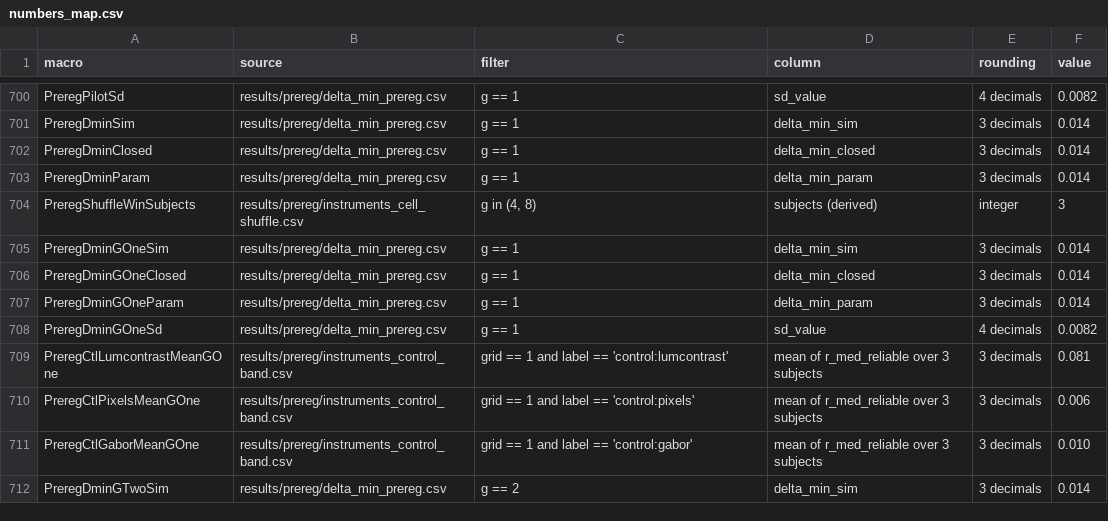
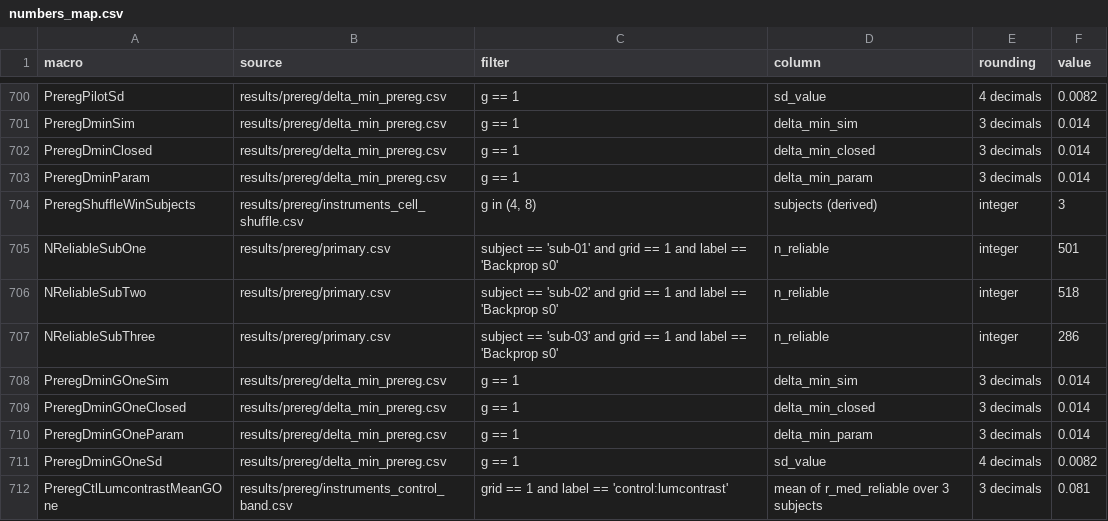
Before and after one commit to nilsleut/ridge-readout, a CSV file: paper/numbers_map.csv, drawn as a sheet; only a part is shown, gaps mark what is left out; the shorter side is filled out with more unchanged rows.

```diff
--- a/paper/numbers_map.csv
+++ b/paper/numbers_map.csv
@@ -704,2 +704,5 @@ PreregDminParam,results/prereg/delta_min_prereg.csv,g == 1,delta_min_param,3 dec
 PreregShuffleWinSubjects,results/prereg/instruments_cell_shuffle.csv,"g in (4, 8)",subjects (derived),integer,3
+NReliableSubOne,results/prereg/primary.csv,subject == 'sub-01' and grid == 1 and label == 'Backprop s0',n_reliable,integer,501
+NReliableSubTwo,results/prereg/primary.csv,subject == 'sub-02' and grid == 1 and label == 'Backprop s0',n_reliable,integer,518
+NReliableSubThree,results/prereg/primary.csv,subject == 'sub-03' and grid == 1 and label == 'Backprop s0',n_reliable,integer,286
 PreregDminGOneSim,results/prereg/delta_min_prereg.csv,g == 1,delta_min_sim,3 decimals,0.014
```
Also changed, not shown: 4 other files.
